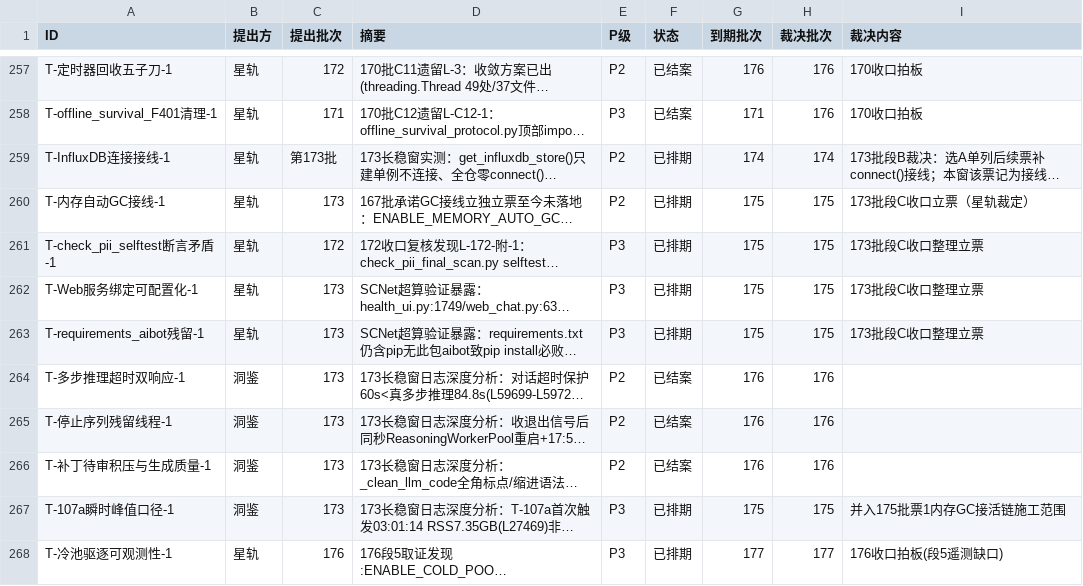
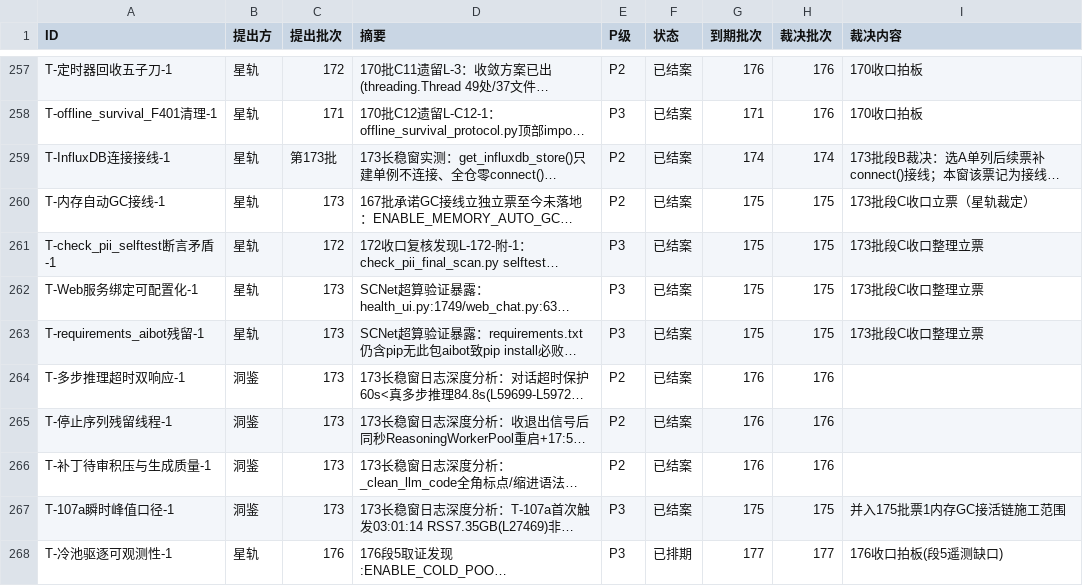
Before and after one commit to 825980399/tongtong-pulse-v9, a CSV file: docs/台账/待裁决登记册.csv, drawn as a sheet; only a part is shown, gaps mark what is left out; long unchanged cells end in …; the diff names each change by its address in the sheet, - before the commit and + after, or states it on an @@ line.

Commit message:
欠销账回收6张（174/175批已交付未销）：T-InfluxDB连接接线-1(174刀1)/内存自动GC接线-1(175刀1)/check_pii_selftest断言矛盾-1(175刀2)/Web服务绑定可配置化-1(175刀3)/requirements_aibot残留-1(175刀4)/107a瞬时峰值口径-1(175刀1吸收)

```diff
--- a/docs/台账/待裁决登记册.csv
+++ b/docs/台账/待裁决登记册.csv
-F259:F263 (状态): 已排期
+F259:F263 (状态): 已结案
-F267 (状态): 已排期
+F267 (状态): 已结案
```
